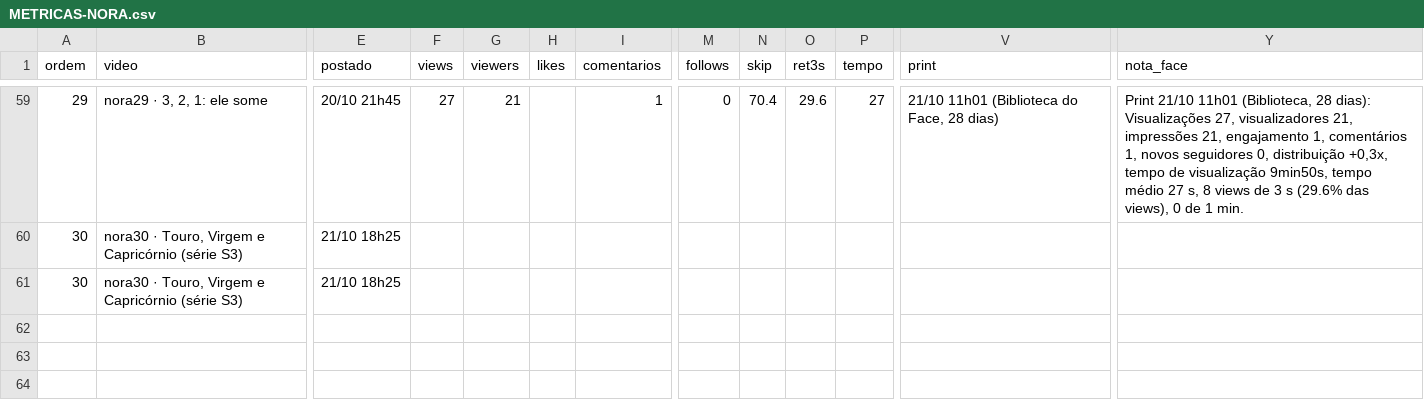
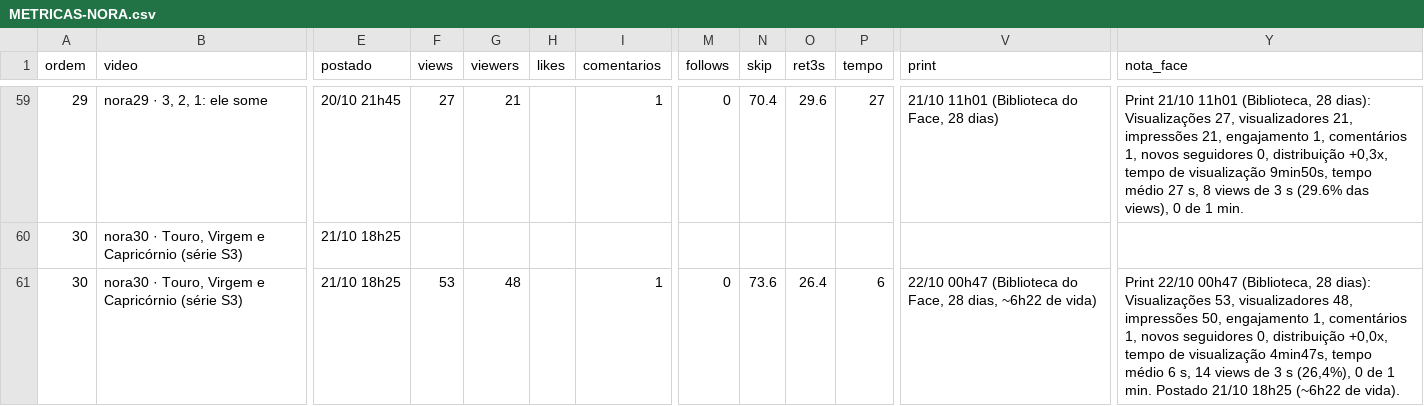
Before and after one commit to caramguilherme/IA-SINTETICO-PRODUTOR, a CSV file: METRICAS-NORA.csv, drawn as a sheet; only a part is shown, gaps mark what is left out; the diff names each change by its address in the sheet, - before the commit and + after, or states it on an @@ line.

```diff
--- a/METRICAS-NORA.csv
+++ b/METRICAS-NORA.csv
-F61 (views): (empty)
+F61 (views): 53
-G61 (viewers): (empty)
+G61 (viewers): 48
-I61 (comentarios): (empty)
+I61 (comentarios): 1
-M61 (follows): (empty)
+M61 (follows): 0
-N61 (skip): (empty)
+N61 (skip): 73.6
-O61 (ret3s): (empty)
+O61 (ret3s): 26.4
-P61 (tempo): (empty)
+P61 (tempo): 6
-V61 (print): (empty)
+V61 (print): 22/10 00h47 (Biblioteca do Face, 28 dias, ~6h22 de vida)
-Y61 (nota_face): (empty)
+Y61 (nota_face): Print 22/10 00h47 (Biblioteca, 28 dias): Visualizações 53, visualizadores 48, impressões 50, engajamento 1, comentários 1, novos seguidores 0, distribuição +0,0x, tempo de visualização 4min47s, tempo médio 6 s, 14 views de 3 s (26,4%), 0 de 1 min. Postado 21/10 18h25 (~6h22 de vida).
```
Also changed, not shown: 1 other file.
